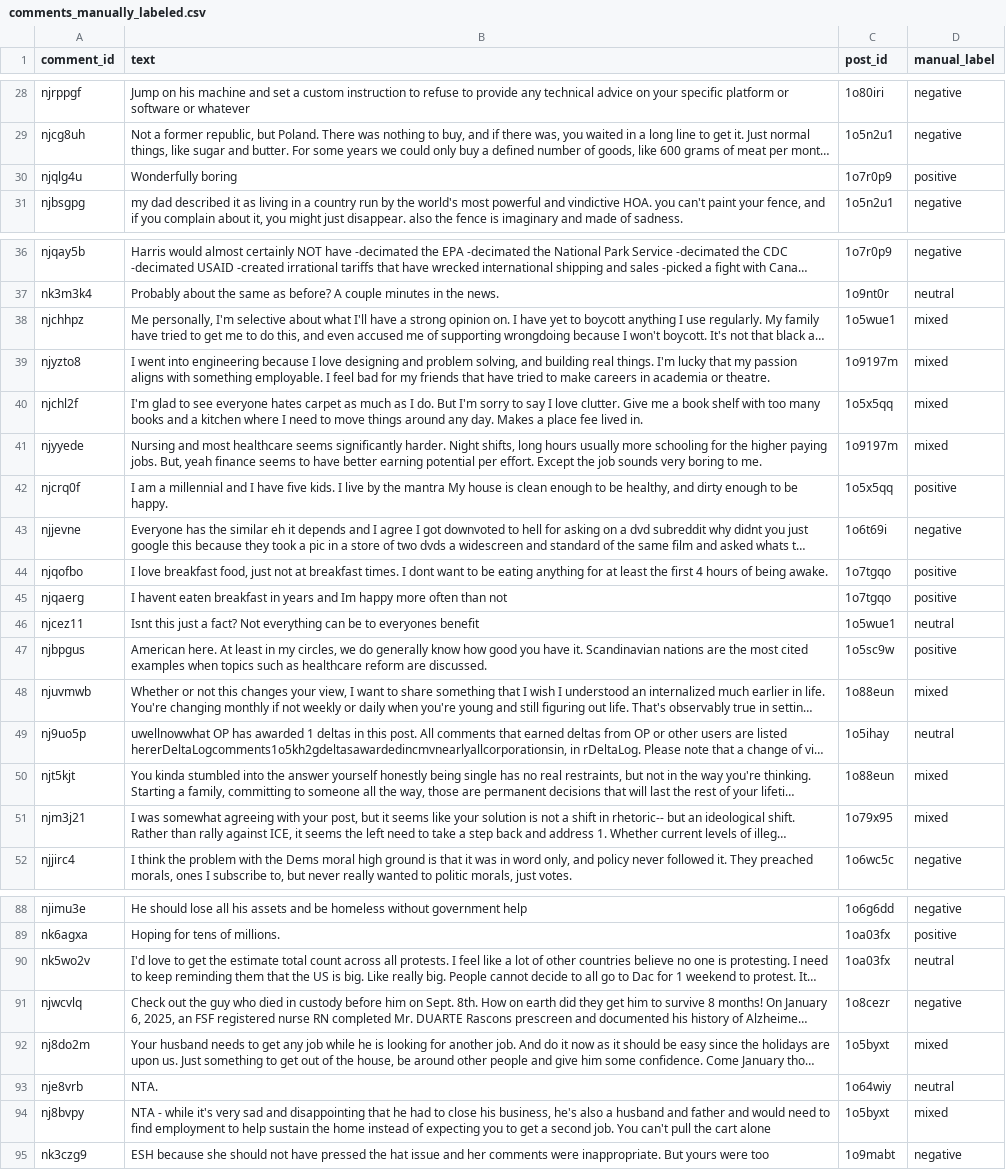
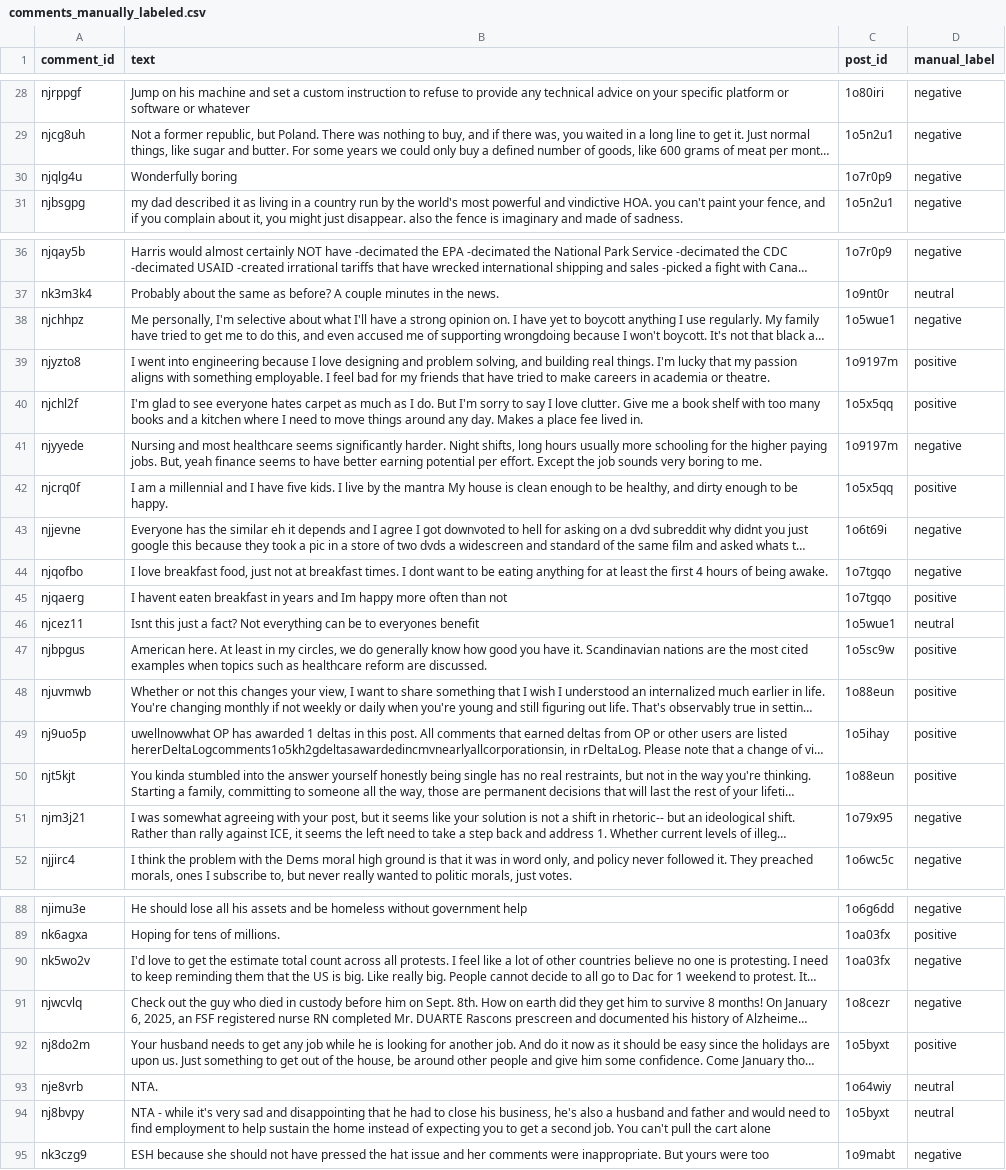
Before and after one commit to zmckinney22/CS410-Group-Project, a CSV file: data/comments_manually_labeled.csv, drawn as a sheet; only a part is shown, gaps mark what is left out; long unchanged cells end in …; the diff covers the shown part only; the diff names each change by its address in the sheet, - before the commit and + after, or states it on an @@ line.

Commit message:
Fixed manual labels and reduced from 4-class to 3-class

```diff
--- a/data/comments_manually_labeled.csv
+++ b/data/comments_manually_labeled.csv
-D30 (manual_label): positive
+D30 (manual_label): negative
-D38 (manual_label): mixed
+D38 (manual_label): negative
-D39:D40 (manual_label): mixed
+D39:D40 (manual_label): positive
-D41 (manual_label): mixed
+D41 (manual_label): negative
-D44 (manual_label): positive
+D44 (manual_label): negative
-D48 (manual_label): mixed
+D48 (manual_label): positive
-D49 (manual_label): neutral
+D49 (manual_label): positive
-D50 (manual_label): mixed
+D50 (manual_label): positive
-D51 (manual_label): mixed
+D51 (manual_label): negative
-D90 (manual_label): neutral
+D90 (manual_label): negative
-D92 (manual_label): mixed
+D92 (manual_label): positive
-D94 (manual_label): mixed
+D94 (manual_label): neutral
```
Also changed, not shown: 14 edited cells elsewhere in this file.
